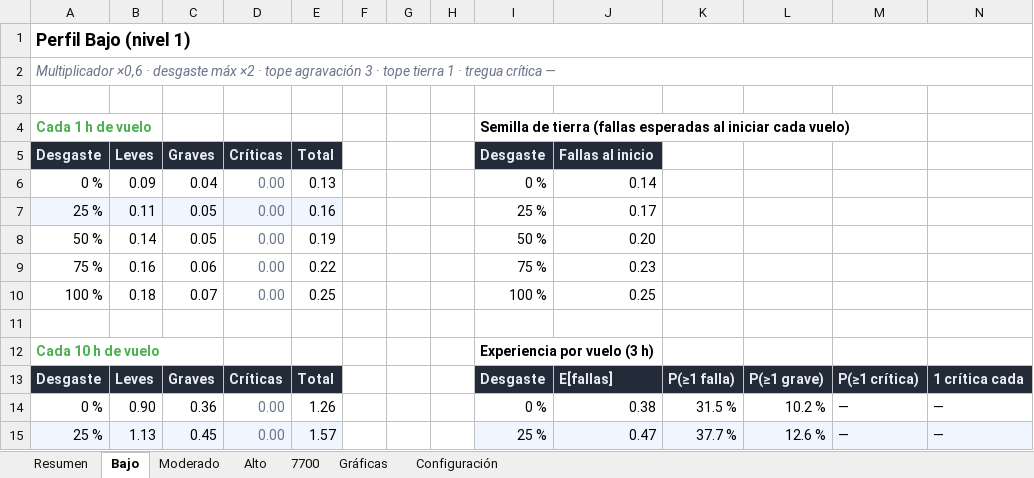
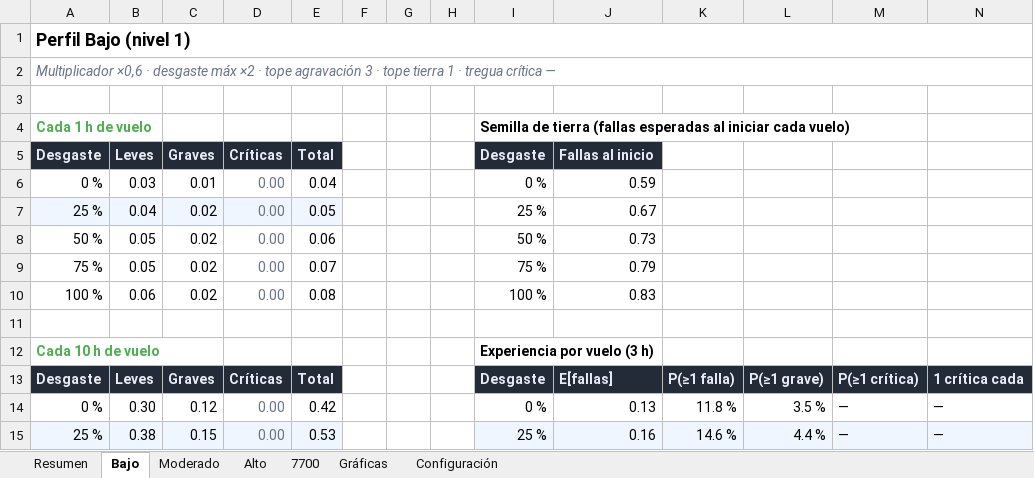
Before and after one commit to mathi0101/Fenix-Failures-Dispatcher, an Excel workbook: docs/balance/balance-realistic.xlsx, sheet Bajo, drawn as a sheet; only a part is shown; values as stored, in another font and other column widths than the file's, no borders; charts and pictures not drawn; the diff covers the shown part only; the diff names each change by its address in the sheet, - before the commit and + after, or states it on an @@ line.

Commit message:
feat(ui): etiqueta de riesgo del vuelo base/ajustada y normalización de severidades del sorteo
- Normalización (corrige integración de la tarea 2): cada falla del catálogo entra a la ruleta con Probability = 1/elegibles de su severidad (por tick, tras el filtro de cap); presets conservan su Probability. La Σλ por severidad es exactamente la fórmula del balance — el catálogo deja de multiplicar la cadencia (~100× antes: una falla cada 5 min en Moderado 25 %), el cap no se satura con leves y no hay spam de fallas a tasas altas. Test del contrato nuevo.
- Etiqueta bajo el desgaste medio: «Probabilidad de falla en este vuelo (duración): X%. Probabilidad ajustada por el desgaste acumulado actual: Y%» — X = promedio P(≥1 grave)/P(≥1 crítica) a desgaste 0, Y con el desgaste real. Cálculo con la fórmula global por severidad (base × mult × perfil × desgaste); ReferenceRatePerHour solo para el fallback sin OFP. Bajo = 0/0 por diseño.
- Recalibración vigente: base 0,05, semilla 0,006, críticas 0,14, Moderado ×1,1, Alto ×1,6; invariantes a >=.
- Suite 255/255, build 0 errores, balance regenerado. No verificado en sesión real MSFS/Fenix.

```diff
--- a/docs/balance/balance-realistic.xlsx (sheet Bajo)
+++ b/docs/balance/balance-realistic.xlsx (sheet Bajo)
-B6 (Leves): 0.09
+B6 (Leves): 0.03
-C6 (Graves): 0.04
+C6 (Graves): 0.01
-E6 (Total): 0.13
+E6 (Total): 0.04
-J6 (Fallas al inicio): 0.14
+J6 (Fallas al inicio): 0.59
-B7 (Leves): 0.11
+B7 (Leves): 0.04
-C7:C8 (Graves): 0.05
+C7:C8 (Graves): 0.02
-E7 (Total): 0.16
+E7 (Total): 0.05
-J7 (Fallas al inicio): 0.17
+J7 (Fallas al inicio): 0.67
-B8 (Leves): 0.14
+B8 (Leves): 0.05
-E8 (Total): 0.19
+E8 (Total): 0.06
-J8 (Fallas al inicio): 0.20
+J8 (Fallas al inicio): 0.73
-B9 (Leves): 0.16
+B9 (Leves): 0.05
-C9 (Graves): 0.06
+C9 (Graves): 0.02
-E9 (Total): 0.22
+E9 (Total): 0.07
-J9 (Fallas al inicio): 0.23
+J9 (Fallas al inicio): 0.79
-B10 (Leves): 0.18
+B10 (Leves): 0.06
-C10 (Graves): 0.07
+C10 (Graves): 0.02
-E10 (Total): 0.25
+E10 (Total): 0.08
-J10 (Fallas al inicio): 0.25
+J10 (Fallas al inicio): 0.83
-B14 (Leves): 0.90
+B14 (Leves): 0.30
-C14 (Graves): 0.36
+C14 (Graves): 0.12
-E14 (Total): 1.26
+E14 (Total): 0.42
-J14 (Fallas al inicio): 0.38
+J14 (Fallas al inicio): 0.13
-K14: 31.5 %
+K14: 11.8 %
-L14: 10.2 %
+L14: 3.5 %
-B15 (Leves): 1.13
+B15 (Leves): 0.38
-C15 (Graves): 0.45
+C15 (Graves): 0.15
-E15 (Total): 1.57
+E15 (Total): 0.53
-J15 (Fallas al inicio): 0.47
+J15 (Fallas al inicio): 0.16
-K15: 37.7 %
+K15: 14.6 %
-L15: 12.6 %
+L15: 4.4 %
```
Also changed, not shown: 43 edited cells elsewhere in this sheet, sheet Moderado, sheet Alto, sheet 7700, sheet Resumen, sheet Gráficas, sheet Configuración, 11 other files.
